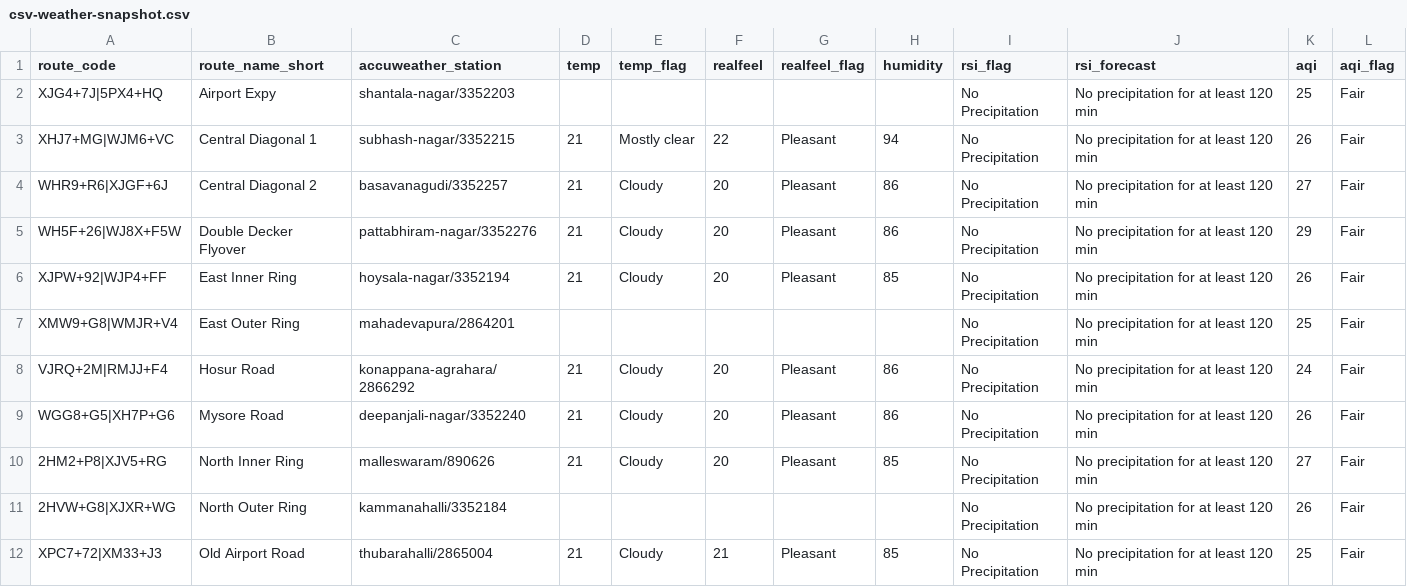
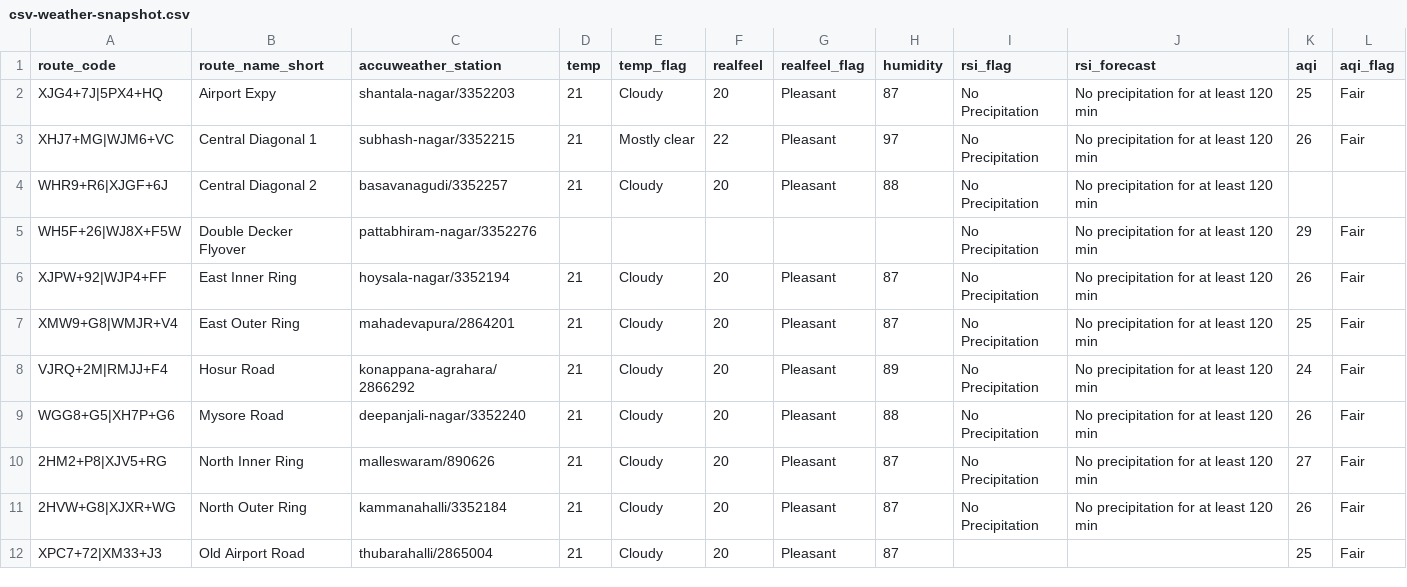
Before and after one commit to thecont1/blr-traffic-monitor, a CSV file: data/csv-weather-snapshot.csv, drawn as a sheet; only a part is shown; the diff covers the shown part only.

```diff
--- a/data/csv-weather-snapshot.csv
+++ b/data/csv-weather-snapshot.csv
@@ -1,12 +1,12 @@
 route_code,route_name_short,accuweather_station,temp,temp_flag,realfeel,realfeel_flag,humidity,rsi_flag,rsi_forecast,aqi,aqi_flag
-XJG4+7J|5PX4+HQ,Airport Expy,shantala-nagar/3352203,,,,,,No Precipitation,No precipitation for at least 120 min,25,Fair
-XHJ7+MG|WJM6+VC,Central Diagonal 1,subhash-nagar/3352215,21,Mostly clear,22,Pleasant,94,No Precipitation,No precipitation for at least 120 min,26,Fair
-WHR9+R6|XJGF+6J,Central Diagonal 2,basavanagudi/3352257,21,Cloudy,20,Pleasant,86,No Precipitation,No precipitation for at least 120 min,27,Fair
-WH5F+26|WJ8X+F5W,Double Decker Flyover,pattabhiram-nagar/3352276,21,Cloudy,20,Pleasant,86,No Precipitation,No precipitation for at least 120 min,29,Fair
-XJPW+92|WJP4+FF,East Inner Ring,hoysala-nagar/3352194,21,Cloudy,20,Pleasant,85,No Precipitation,No precipitation for at least 120 min,26,Fair
-XMW9+G8|WMJR+V4,East Outer Ring,mahadevapura/2864201,,,,,,No Precipitation,No precipitation for at least 120 min,25,Fair
-VJRQ+2M|RMJJ+F4,Hosur Road,konappana-agrahara/2866292,21,Cloudy,20,Pleasant,86,No Precipitation,No precipitation for at least 120 min,24,Fair
-WGG8+G5|XH7P+G6,Mysore Road,deepanjali-nagar/3352240,21,Cloudy,20,Pleasant,86,No Precipitation,No precipitation for at least 120 min,26,Fair
-2HM2+P8|XJV5+RG,North Inner Ring,malleswaram/890626,21,Cloudy,20,Pleasant,85,No Precipitation,No precipitation for at least 120 min,27,Fair
-2HVW+G8|XJXR+WG,North Outer Ring,kammanahalli/3352184,,,,,,No Precipitation,No precipitation for at least 120 min,26,Fair
-XPC7+72|XM33+J3,Old Airport Road,thubarahalli/2865004,21,Cloudy,21,Pleasant,85,No Precipitation,No precipitation for at least 120 min,25,Fair
+XJG4+7J|5PX4+HQ,Airport Expy,shantala-nagar/3352203,21,Cloudy,20,Pleasant,87,No Precipitation,No precipitation for at least 120 min,25,Fair
+XHJ7+MG|WJM6+VC,Central Diagonal 1,subhash-nagar/3352215,21,Mostly clear,22,Pleasant,97,No Precipitation,No precipitation for at least 120 min,26,Fair
+WHR9+R6|XJGF+6J,Central Diagonal 2,basavanagudi/3352257,21,Cloudy,20,Pleasant,88,No Precipitation,No precipitation for at least 120 min,,
+WH5F+26|WJ8X+F5W,Double Decker Flyover,pattabhiram-nagar/3352276,,,,,,No Precipitation,No precipitation for at least 120 min,29,Fair
+XJPW+92|WJP4+FF,East Inner Ring,hoysala-nagar/3352194,21,Cloudy,20,Pleasant,87,No Precipitation,No precipitation for at least 120 min,26,Fair
+XMW9+G8|WMJR+V4,East Outer Ring,mahadevapura/2864201,21,Cloudy,20,Pleasant,87,No Precipitation,No precipitation for at least 120 min,25,Fair
+VJRQ+2M|RMJJ+F4,Hosur Road,konappana-agrahara/2866292,21,Cloudy,20,Pleasant,89,No Precipitation,No precipitation for at least 120 min,24,Fair
+WGG8+G5|XH7P+G6,Mysore Road,deepanjali-nagar/3352240,21,Cloudy,20,Pleasant,88,No Precipitation,No precipitation for at least 120 min,26,Fair
+2HM2+P8|XJV5+RG,North Inner Ring,malleswaram/890626,21,Cloudy,20,Pleasant,87,No Precipitation,No precipitation for at least 120 min,27,Fair
+2HVW+G8|XJXR+WG,North Outer Ring,kammanahalli/3352184,21,Cloudy,20,Pleasant,87,No Precipitation,No precipitation for at least 120 min,26,Fair
+XPC7+72|XM33+J3,Old Airport Road,thubarahalli/2865004,21,Cloudy,20,Pleasant,87,,,25,Fair
```
Also changed, not shown: 2 edited cells elsewhere in this file, 1 other file.
